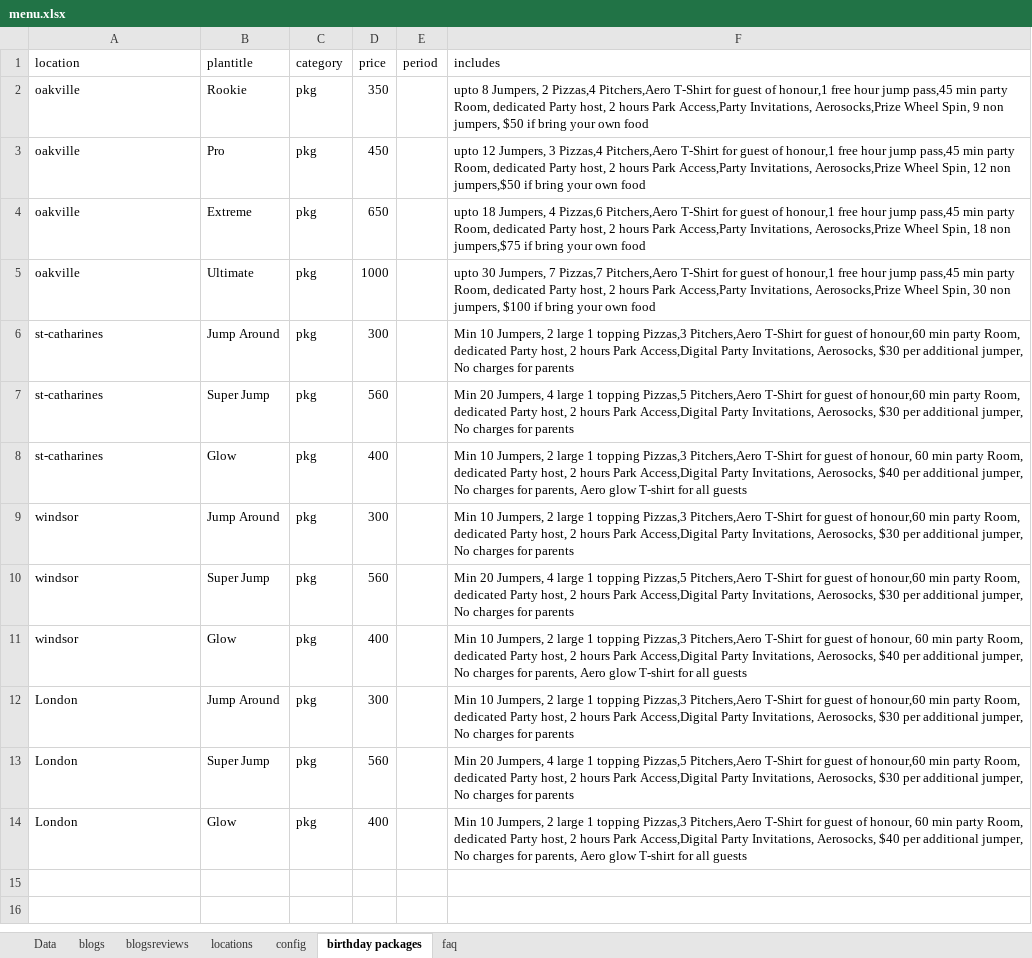
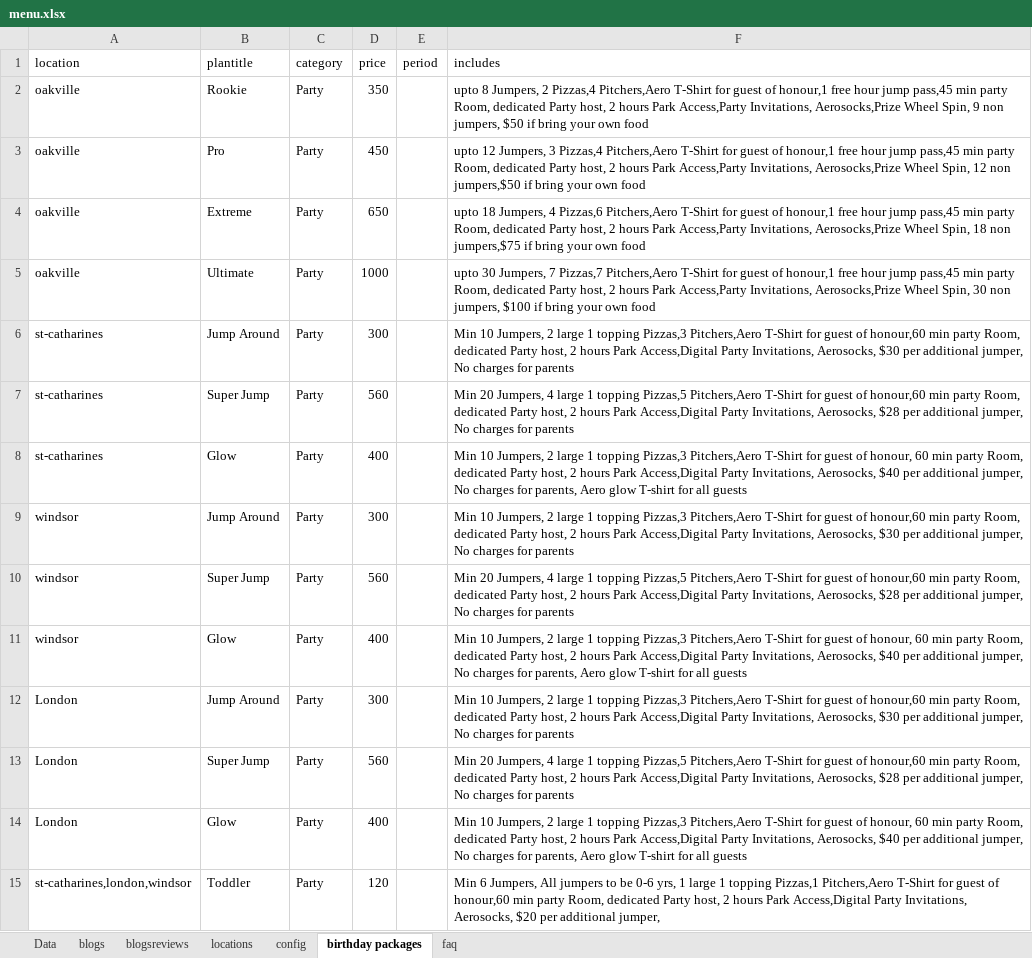
Before and after one commit to patel885/manglesh1, an Excel workbook: aerosports/src/assets/data/menu.xlsx, sheet birthday packages, drawn as a sheet; values as stored, in another font and other column widths than the file's, no borders; the diff names each change by its address in the sheet, - before the commit and + after, or states it on an @@ line.

```diff
--- a/aerosports/src/assets/data/menu.xlsx (sheet birthday packages)
+++ b/aerosports/src/assets/data/menu.xlsx (sheet birthday packages)
-C2:C14 (category): pkg
+C2:C14 (category): Party
-F7 (includes): …Invitations, Aerosocks, $30 per additional…
+F7 (includes): …Invitations, Aerosocks, $28 per additional…
-F10 (includes): …Invitations, Aerosocks, $30 per additional…
+F10 (includes): …Invitations, Aerosocks, $28 per additional…
-F13 (includes): …Invitations, Aerosocks, $30 per additional…
+F13 (includes): …Invitations, Aerosocks, $28 per additional…
+row 15: st-catharines,london,windsor | Toddler | Party | 120 |  | Min 6 Jumpers, All jumpers to be 0-6 yrs, 1 large 1 topping Pizzas,1 Pitchers,Aero T-Shirt for guest of honour,60 min party Room, dedicated Party host, 2 hours Park Access,Digital Party Invitations, Aerosocks, $20 per additional jumper,
```
Also changed, not shown: sheet config, sheet Data, 5 other files.
